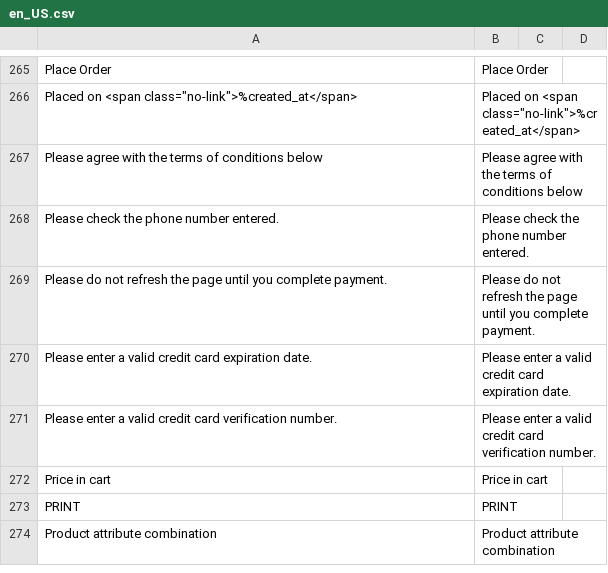
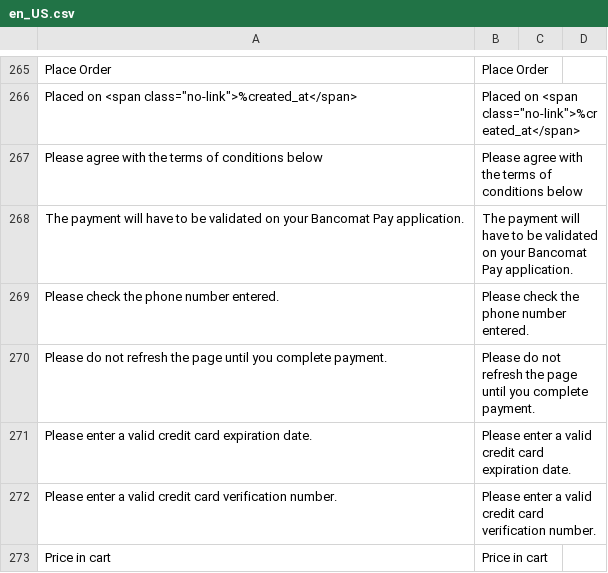
Before and after one commit to hipay/hipay-fullservice-sdk-magento2, a CSV file: i18n/en_US.csv, drawn as a sheet; only a part is shown, gaps mark what is left out; the shorter side is filled out with more unchanged rows; the diff names each change by its address in the sheet, - before the commit and + after, or states it on an @@ line.

```diff
--- a/i18n/en_US.csv
+++ b/i18n/en_US.csv
+row 268: The payment will have to be validated on your Bancomat Pay application. | The payment will have to be validated on your Bancomat Pay application.
```
Also changed, not shown: i18n/fr_FR.csv, i18n/it_IT.csv, 23 other files.
